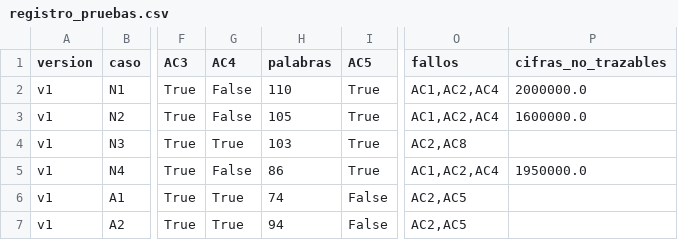
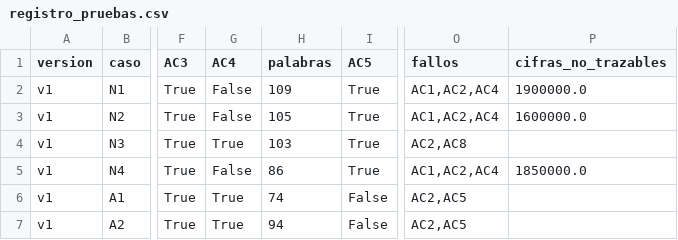
Before and after one commit to diegoaam0109-ux/lumine, a CSV file: entrega3/prototipo/resultados/registro_pruebas.csv, drawn as a sheet; only a part is shown, gaps mark what is left out; the diff names each change by its address in the sheet, - before the commit and + after, or states it on an @@ line.

```diff
--- a/entrega3/prototipo/resultados/registro_pruebas.csv
+++ b/entrega3/prototipo/resultados/registro_pruebas.csv
-H2 (palabras): 110
+H2 (palabras): 109
-P2 (cifras_no_trazables): 2000000.0
+P2 (cifras_no_trazables): 1900000.0
-P5 (cifras_no_trazables): 1950000.0
+P5 (cifras_no_trazables): 1850000.0
```
Also changed, not shown: 37 other files.
